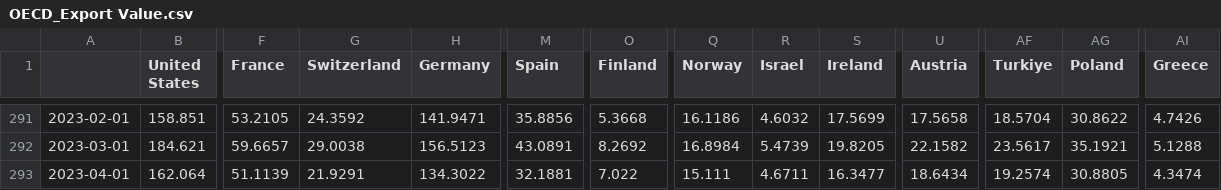
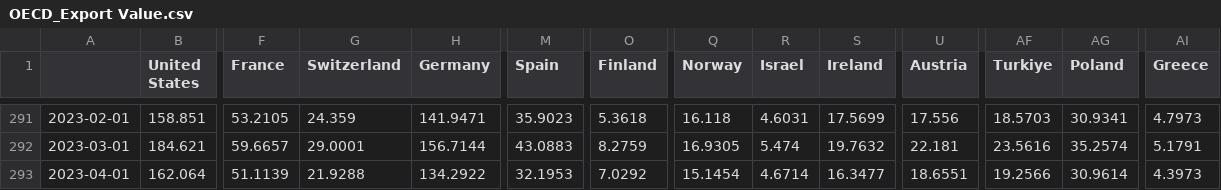
Before and after one commit to lharazin/TFM, a CSV file: Data/OECD_Stats/Indicators/OECD_Export Value.csv, drawn as a sheet; only a part is shown, gaps mark what is left out; the diff covers the shown part only; the diff names each change by its address in the sheet, - before the commit and + after, or states it on an @@ line.

```diff
--- a/Data/OECD_Stats/Indicators/OECD_Export Value.csv
+++ b/Data/OECD_Stats/Indicators/OECD_Export Value.csv
-G291 (Switzerland): 24.3592
+G291 (Switzerland): 24.359
-M291 (Spain): 35.8856
+M291 (Spain): 35.9023
-O291 (Finland): 5.3668
+O291 (Finland): 5.3618
-Q291 (Norway): 16.1186
+Q291 (Norway): 16.118
-R291 (Israel): 4.6032
+R291 (Israel): 4.6031
-U291 (Austria): 17.5658
+U291 (Austria): 17.556
-AF291 (Turkiye): 18.5704
+AF291 (Turkiye): 18.5703
-AG291 (Poland): 30.8622
+AG291 (Poland): 30.9341
-AI291 (Greece): 4.7426
+AI291 (Greece): 4.7973
-G292 (Switzerland): 29.0038
+G292 (Switzerland): 29.0001
-H292 (Germany): 156.5123
+H292 (Germany): 156.7144
-M292 (Spain): 43.0891
+M292 (Spain): 43.0883
-O292 (Finland): 8.2692
+O292 (Finland): 8.2759
-Q292 (Norway): 16.8984
+Q292 (Norway): 16.9305
-R292 (Israel): 5.4739
+R292 (Israel): 5.474
-S292 (Ireland): 19.8205
+S292 (Ireland): 19.7632
-U292 (Austria): 22.1582
+U292 (Austria): 22.181
-AF292 (Turkiye): 23.5617
+AF292 (Turkiye): 23.5616
-AG292 (Poland): 35.1921
+AG292 (Poland): 35.2574
-AI292 (Greece): 5.1288
+AI292 (Greece): 5.1791
-G293 (Switzerland): 21.9291
+G293 (Switzerland): 21.9288
-H293 (Germany): 134.3022
+H293 (Germany): 134.2922
-M293 (Spain): 32.1881
+M293 (Spain): 32.1953
-O293 (Finland): 7.022
+O293 (Finland): 7.0292
-Q293 (Norway): 15.111
+Q293 (Norway): 15.1454
-R293 (Israel): 4.6711
+R293 (Israel): 4.6714
-U293 (Austria): 18.6434
+U293 (Austria): 18.6551
-AF293 (Turkiye): 19.2574
+AF293 (Turkiye): 19.2566
-AG293 (Poland): 30.8805
+AG293 (Poland): 30.9614
-AI293 (Greece): 4.3474
+AI293 (Greece): 4.3973
```
Also changed, not shown: 164 edited cells elsewhere in this file, Data/Investing_PMI/Historic_Manufacturing_PMI.csv, Data/OECD_Stats/Indicators/OECD_Customer Price Index.csv, 55 other files.
